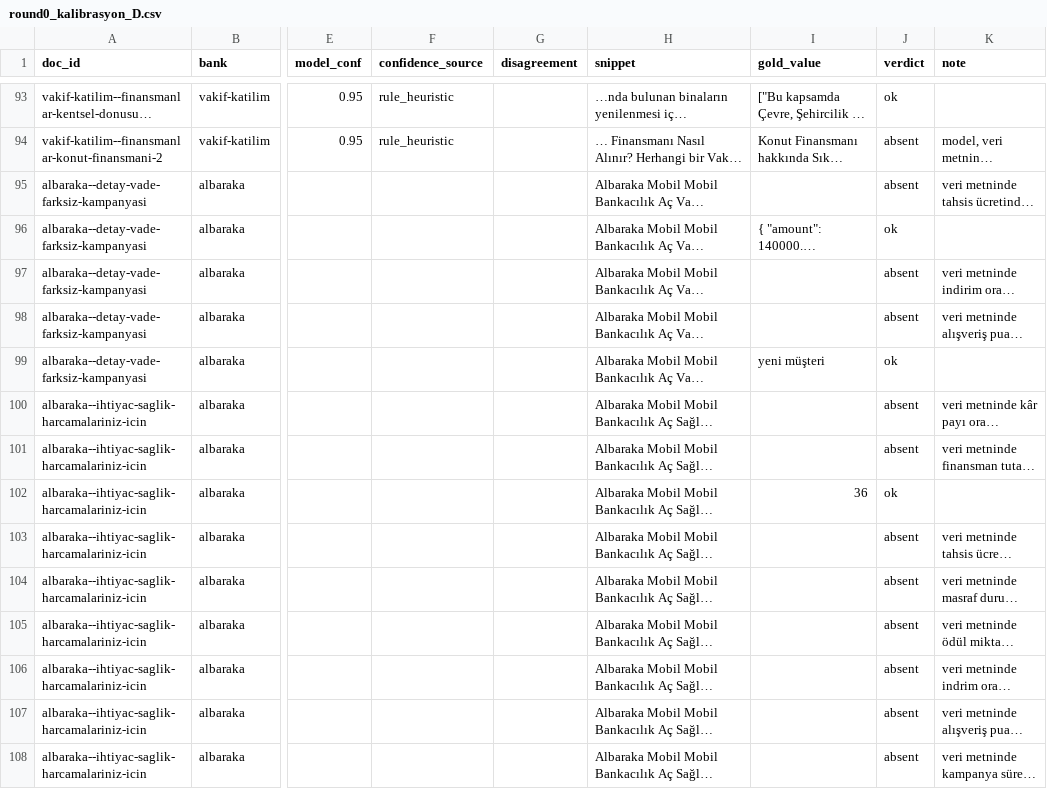
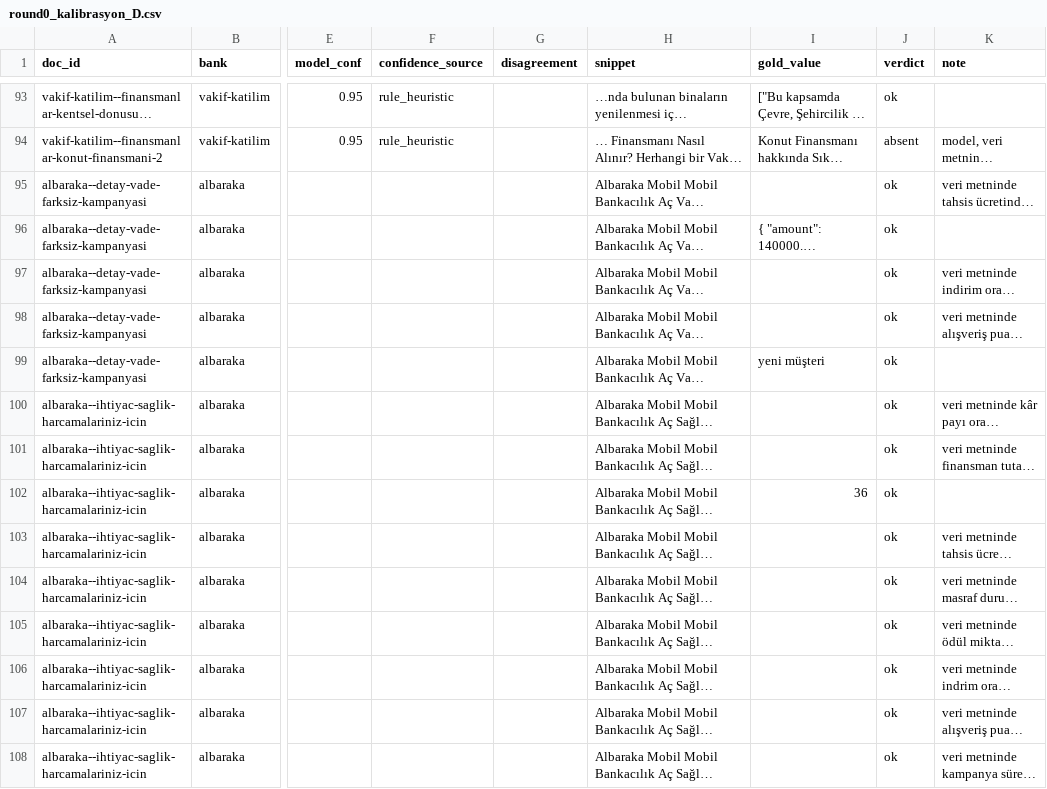
Before and after one commit to mehmetefeaytas/anatoliaAI, a CSV file: app/data/gold/review/round0_kalibrasyon_D.csv, drawn as a sheet; only a part is shown, gaps mark what is left out; long unchanged cells end in …; the diff covers the shown part only; the diff names each change by its address in the sheet, - before the commit and + after, or states it on an @@ line.

```diff
--- a/app/data/gold/review/round0_kalibrasyon_D.csv
+++ b/app/data/gold/review/round0_kalibrasyon_D.csv
-J95 (verdict): absent
+J95 (verdict): ok
-J97:J98 (verdict): absent
+J97:J98 (verdict): ok
-J100:J101 (verdict): absent
+J100:J101 (verdict): ok
-J103:J108 (verdict): absent
+J103:J108 (verdict): ok
```
Also changed, not shown: 123 edited cells elsewhere in this file, app/data/gold/review/round0_kalibrasyon_A.csv, app/data/gold/review/round0_kalibrasyon_B.csv, 5 other files.
